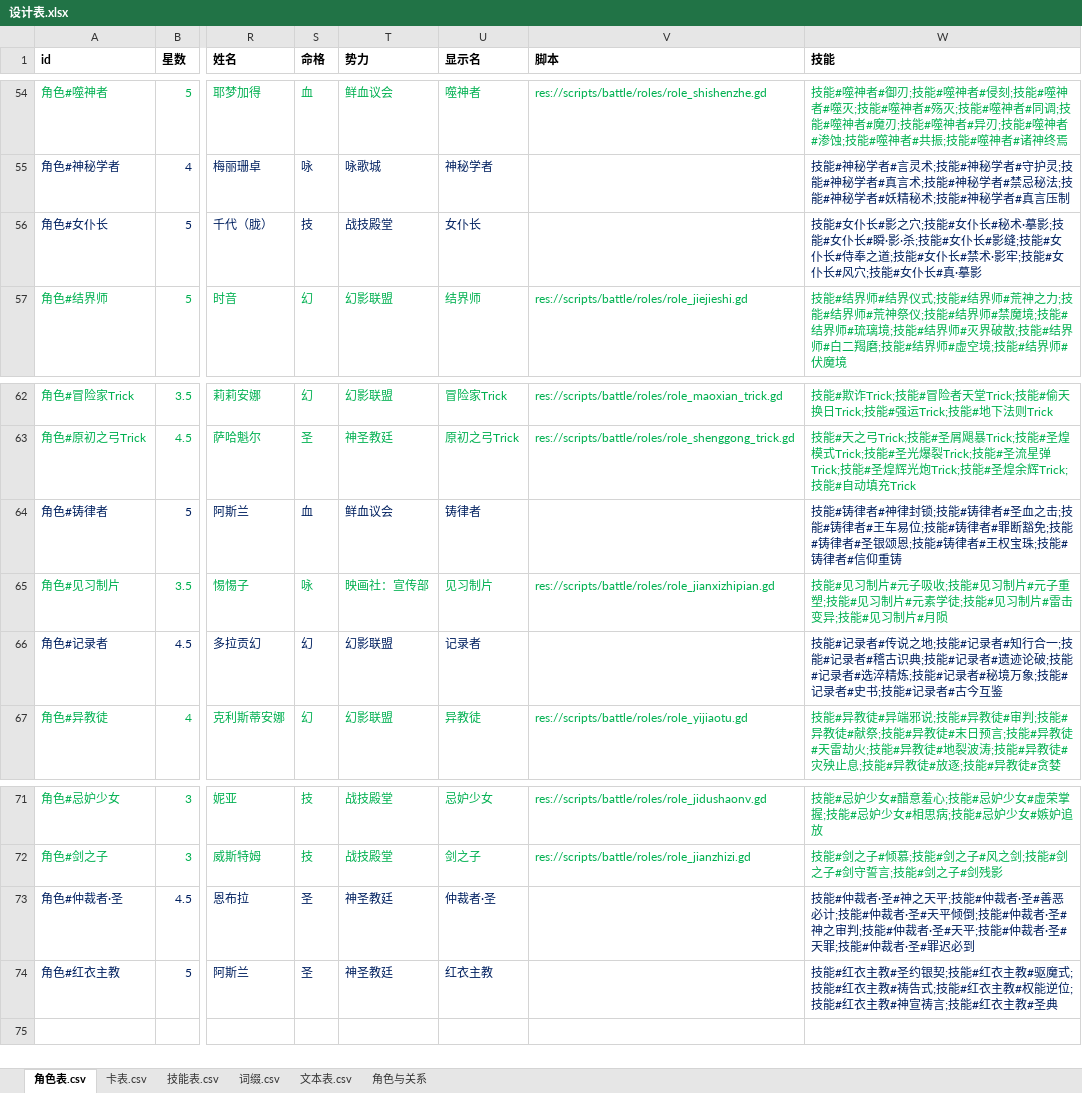
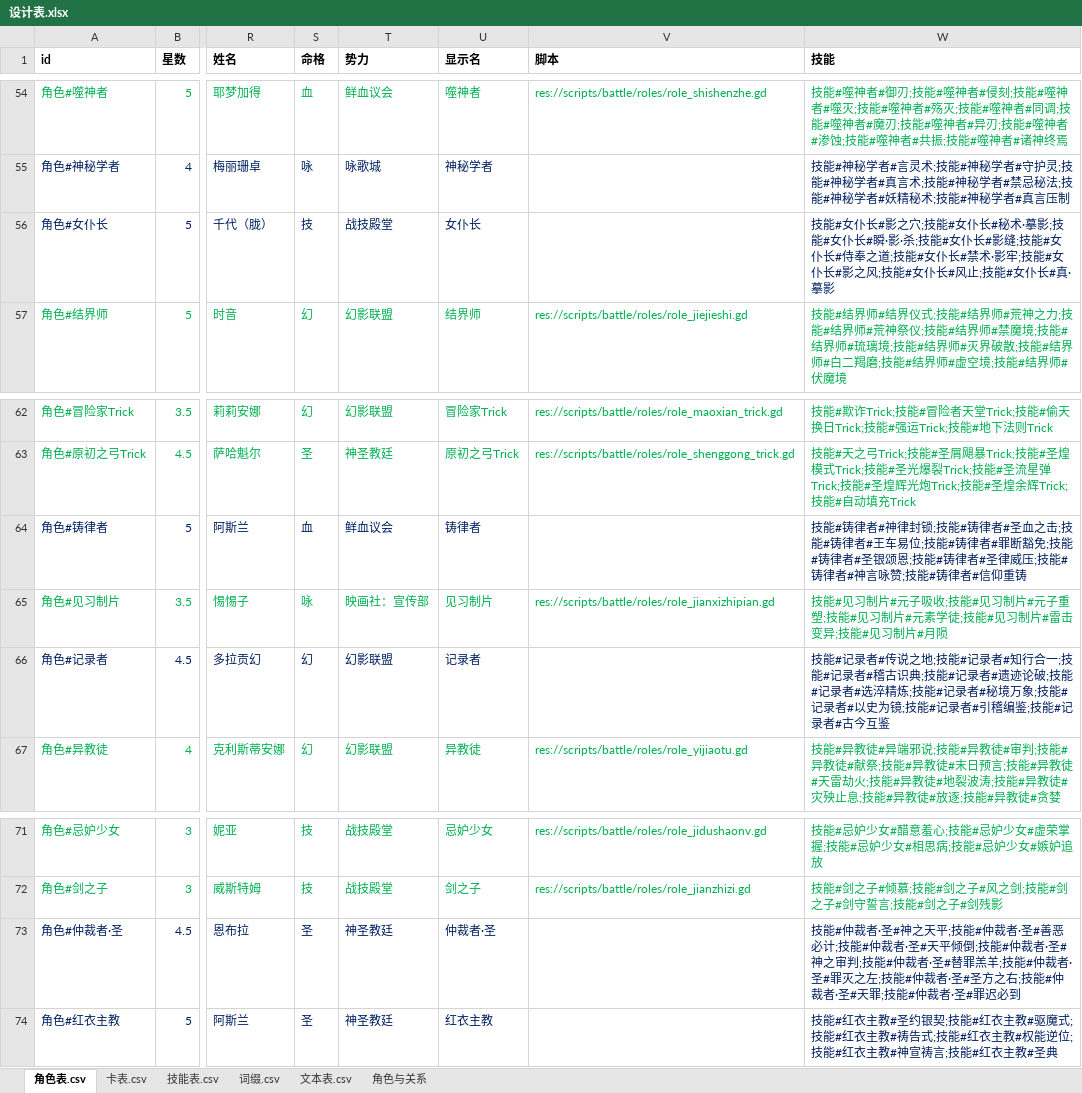
Before and after one commit to johnnash2017/xianyu_xingbei, an Excel workbook: Table/Design/设计表.xlsx, sheet 角色表.csv, drawn as a sheet; only a part is shown, gaps mark what is left out; values as stored, in another font and other column widths than the file's, no borders; the diff names each change by its address in the sheet, - before the commit and + after, or states it on an @@ line.

Commit message:
拆分 4 张专属卡的技能行：一张卡里混写的多个技能拆成独立行
技能表（原 4 行 → 9 行，专属卡牌列填原技能名）：
- 女仆长【风穴】→ 影之风 8107、风止 8109（风穴）
- 铸律者【王权宝珠】→ 圣律威压 9206、神言咏赞 9208（王权宝珠）
- 记录者【史书】→ 以史为镜 9407、引稽编鉴 9409（史书）
- 仲裁者·圣【天平】→ 替罪羔羊 10905、罪灭之左 10908、圣方之右 10909（天平）
  天平原来「专属卡牌」为空，这次一并补上；共享的「天平·左/右 上限为 3」一句留在替罪羔羊行

说明列按原文字面切开，只去掉「【被动】/【响应】」标签与分隔用的「；」和空格，不改写措辞。
角色表 81 / 92 / 94 / 109 的「技能」列改为引用拆分后的技能行，顺序插在原位置。

导表：技能表 420 → 425 条，CSV 与 DataTables.gd 同步；AGENTS.md 的技能数口径改为 425。

验证（没有跑自检，按约定由用户执行）：
- 改前/改后设计表逐单元格比对，只有本次预期的 66 处差异，其余 5 张工作表 0 差异；
- 425 个脚本号无重复；4 个角色表技能引用全部能查到技能行；
- headless 导表成功（exit 0），生成文件里 4 个角色技能列表与新行一致。

```diff
--- a/Table/Design/设计表.xlsx (sheet 角色表.csv)
+++ b/Table/Design/设计表.xlsx (sheet 角色表.csv)
-W56 (技能): …女仆长#风穴;技能#…
+W56 (技能): …女仆长#影之风;技能#女仆长#风止;技能#…
-W64 (技能): …铸律者#王权宝珠;技能#…
+W64 (技能): …铸律者#圣律威压;技能#铸律者#神言咏赞;技能#…
-W66 (技能): …记录者#史书;技能#…
+W66 (技能): …记录者#以史为镜;技能#记录者#引稽编鉴;技能#…
-W73 (技能): …者·圣#天平;技能#…
+W73 (技能): …者·圣#替罪羔羊;技能#仲裁者·圣#罪灭之左;技能#仲裁者·圣#圣方之右;技能#…
```
Also changed, not shown: sheet 技能表.csv, 4 other files.
